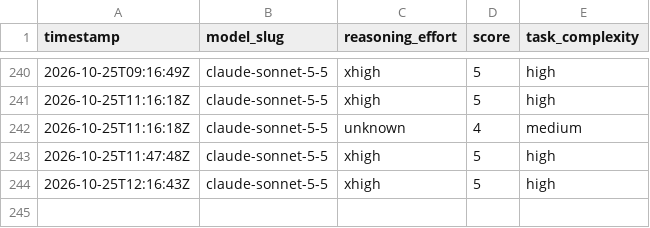
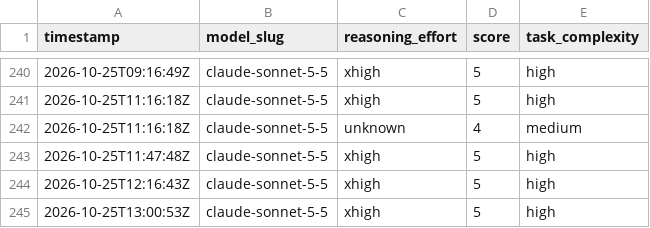
Before and after one commit to alo-labs/valuerank, a CSV file: subagent-model-scores.csv, drawn as a sheet; only a part is shown, gaps mark what is left out; the diff names each change by its address in the sheet, - before the commit and + after, or states it on an @@ line.

```diff
--- a/subagent-model-scores.csv
+++ b/subagent-model-scores.csv
+row 245: 2026-10-25T13:00:53Z | claude-sonnet-5-5 | xhigh | 5 | high
```
Also changed, not shown: 52 other files.
